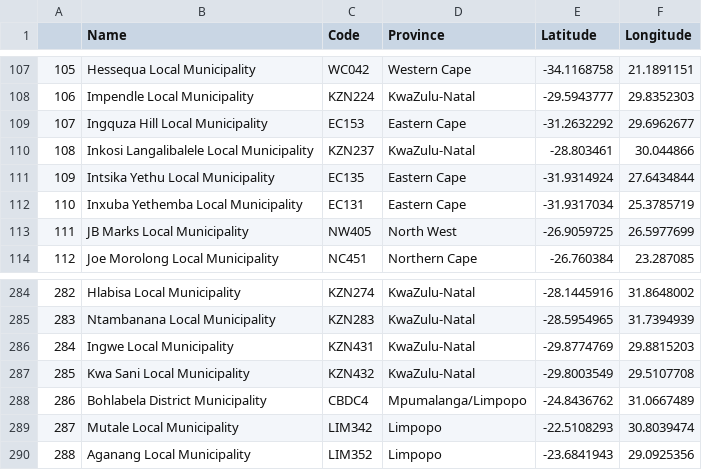
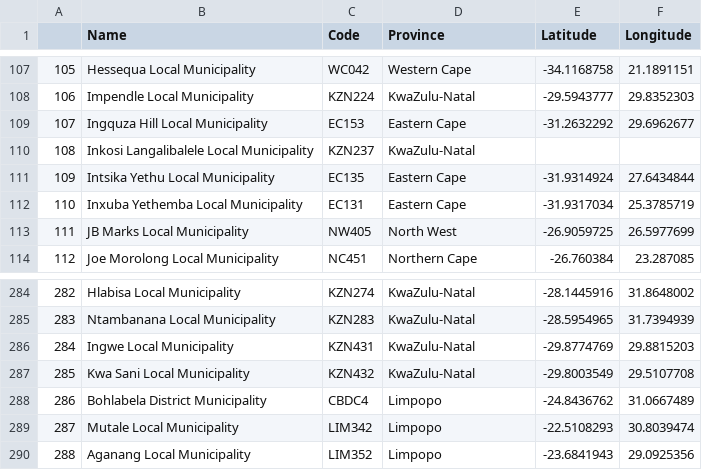
Before and after one commit to AnriSmith/DSIDE, a CSV file: Municipal data/prov_link_NEW1.csv, drawn as a sheet; only a part is shown, gaps mark what is left out; the diff covers the shown part only.

```diff
--- a/Municipal data/prov_link_NEW1.csv
+++ b/Municipal data/prov_link_NEW1.csv
@@ -109,3 +109,3 @@
 107,Ingquza Hill Local Municipality,EC153,Eastern Cape,-31.2632292,29.6962677
-108,Inkosi Langalibalele Local Municipality,KZN237,KwaZulu-Natal,-28.803461,30.044866
+108,Inkosi Langalibalele Local Municipality,KZN237,KwaZulu-Natal,,
 109,Intsika Yethu Local Municipality,EC135,Eastern Cape,-31.9314924,27.6434844
@@ -287,3 +287,3 @@
 285,Kwa Sani Local Municipality,KZN432,KwaZulu-Natal,-29.8003549,29.5107708
-286,Bohlabela District Municipality,CBDC4,Mpumalanga/Limpopo,-24.8436762,31.0667489
+286,Bohlabela District Municipality,CBDC4,Limpopo,-24.8436762,31.0667489
 287,Mutale Local Municipality,LIM342,Limpopo,-22.5108293,30.8039474
```
Also changed, not shown: 11 edited cells elsewhere in this file.
